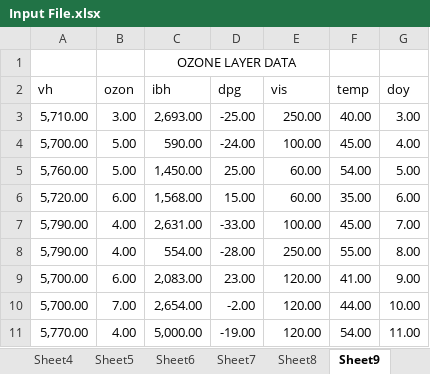
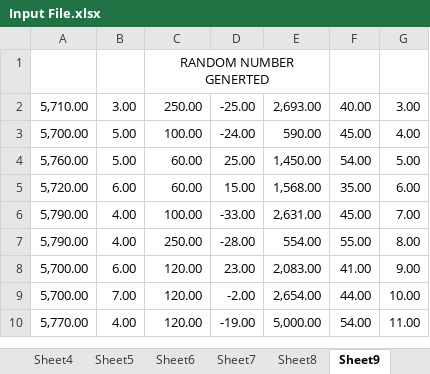
Before and after one commit to Jimoh1993/-Udemy-Data-Analysis-Visualization-Bootcamp-on-07-15-2019-as-taught-by-Python-Data-Analytics-Data, an Excel workbook: Input File.xlsx, sheet Sheet9, drawn as a sheet; values as stored, in another font and other column widths than the file's, no borders; removed rows and columns are numbered as before the commit, all else as after; the diff names each change by its address in the sheet, - before the commit and + after, or states it on an @@ line.

```diff
--- a/Input File.xlsx (sheet Sheet9)
+++ b/Input File.xlsx (sheet Sheet9)
-C1: OZONE LAYER DATA
+C1: RANDOM NUMBER GENERTED
-row 2: vh | ozon | ibh | dpg | vis | temp | doy
-C2: 2,693.00
+C2: 250.00
-E2: 250.00
+E2: 2,693.00
-C3: 590.00
+C3: 100.00
-E3: 100.00
+E3: 590.00
-C4: 1,450.00
+C4: 60.00
-E4: 60.00
+E4: 1,450.00
-C5: 1,568.00
+C5: 60.00
-E5: 60.00
+E5: 1,568.00
-C6: 2,631.00
+C6: 100.00
-E6: 100.00
+E6: 2,631.00
-C7: 554.00
+C7: 250.00
-E7: 250.00
+E7: 554.00
-C8: 2,083.00
+C8: 120.00
-E8: 120.00
+E8: 2,083.00
-C9: 2,654.00
+C9: 120.00
-E9: 120.00
+E9: 2,654.00
-C10: 5,000.00
+C10: 120.00
-E10: 120.00
+E10: 5,000.00
```
Also changed, not shown: sheet Sheet7, sheet Sheet8, sheet Sheet10, sheet Sheet1, sheet Sheet3, 7 other files.
